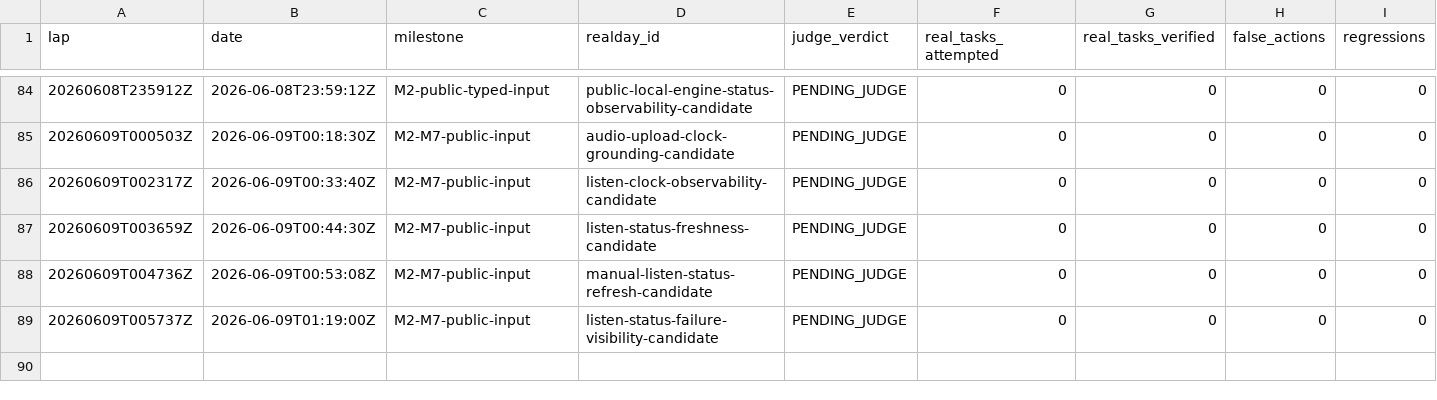
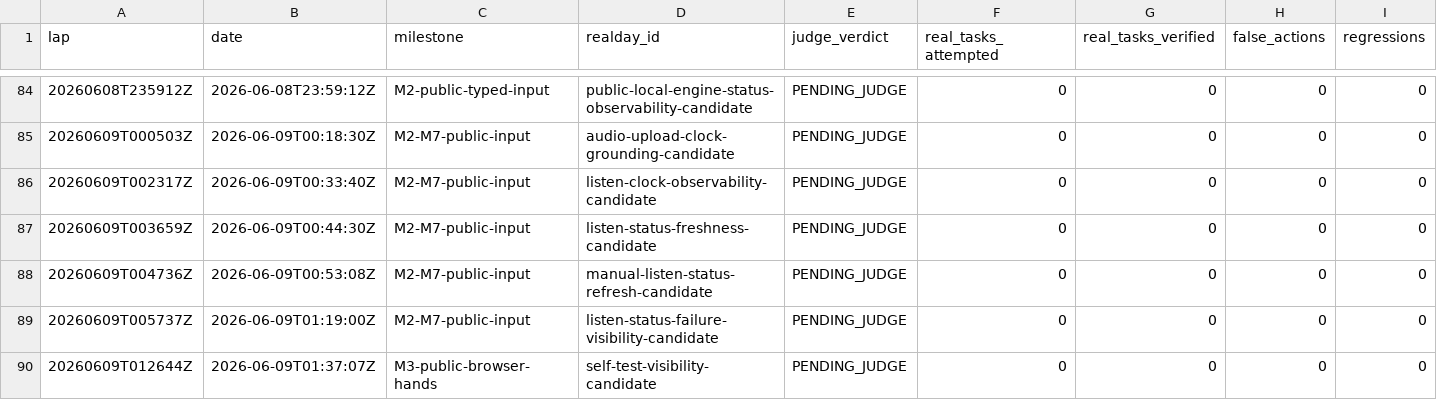
Before and after one commit to anticipation-labs/Anticipy, a CSV file: logs/scorecard.csv, drawn as a sheet; only a part is shown, gaps mark what is left out; rows hold the shown columns only; the diff names each change by its address in the sheet, - before the commit and + after, or states it on an @@ line.

Commit message:
Log browser hands self-test candidate

```diff
--- a/logs/scorecard.csv
+++ b/logs/scorecard.csv
+row 90: 20260609T012644Z | 2026-06-09T01:37:07Z | M3-public-browser-hands | self-test-visibility-candidate | PENDING_JUDGE | 0 | 0 | 0 | 0
```
Also changed, not shown: 3 other files.
